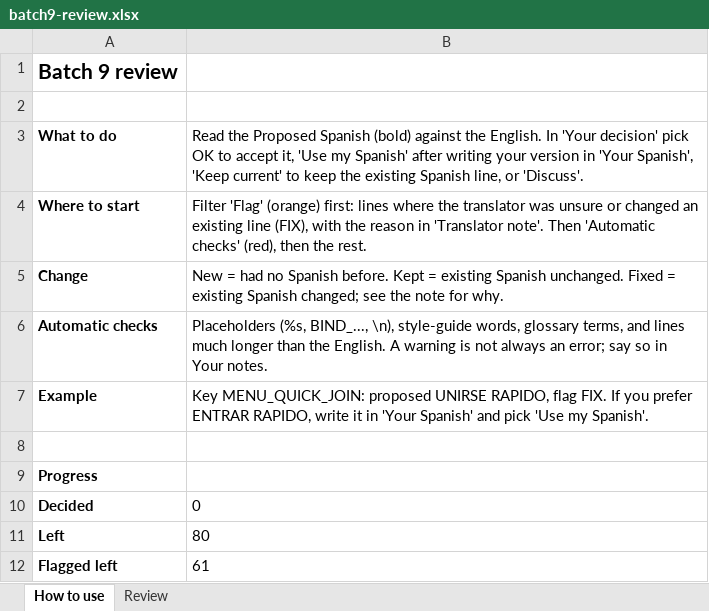
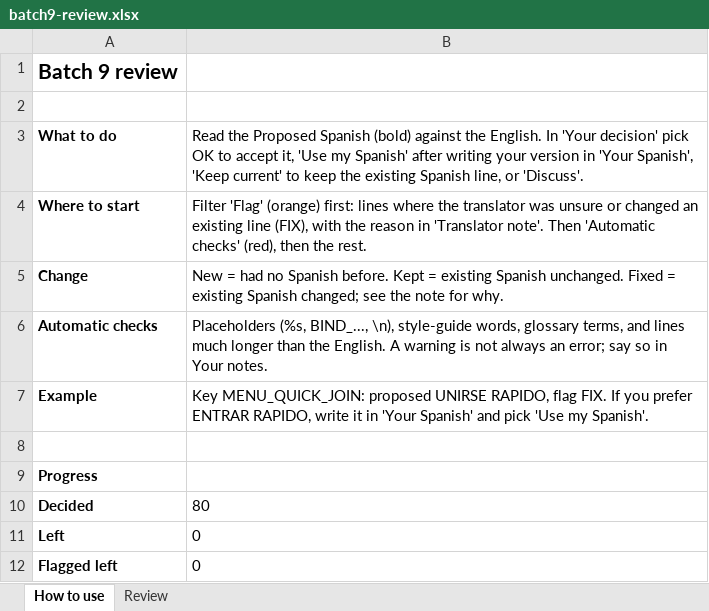
Before and after one commit to Bleuitup/NS2-Spanish-Translation, an Excel workbook: work/batch9/batch9-review.xlsx, sheet How to use, drawn as a sheet; values as stored, in another font and other column widths than the file's, no borders; the diff names each change by its address in the sheet, - before the commit and + after, or states it on an @@ line.

```diff
--- a/work/batch9/batch9-review.xlsx (sheet How to use)
+++ b/work/batch9/batch9-review.xlsx (sheet How to use)
-B10: 0
+B10: 80
-B11: 80
+B11: 0
-B12: 61
+B12: 0
```
Also changed, not shown: sheet Review, 16 other files.
